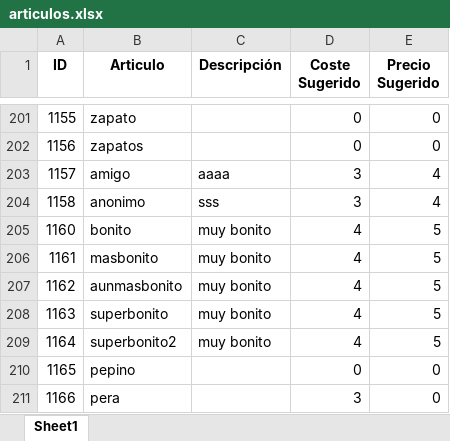
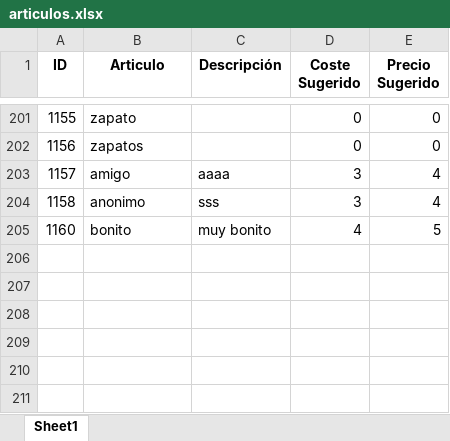
Before and after one commit to polri1100/Marta, an Excel workbook: data/articulos.xlsx, sheet Sheet1, drawn as a sheet; only a part is shown, gaps mark what is left out; values as stored, in another font and other column widths than the file's, no borders; the diff names each change by its address in the sheet, - before the commit and + after, or states it on an @@ line.

```diff
--- a/data/articulos.xlsx (sheet Sheet1)
+++ b/data/articulos.xlsx (sheet Sheet1)
-row 206: 1161 | masbonito | muy bonito | 4 | 5
-row 207: 1162 | aunmasbonito | muy bonito | 4 | 5
-row 208: 1163 | superbonito | muy bonito | 4 | 5
-row 209: 1164 | superbonito2 | muy bonito | 4 | 5
-row 210: 1165 | pepino |  | 0 | 0
-row 211: 1166 | pera |  | 3 | 0
```
Also changed, not shown: data/clientes.xlsx, data/pedidos.xlsx, 3 other files.
